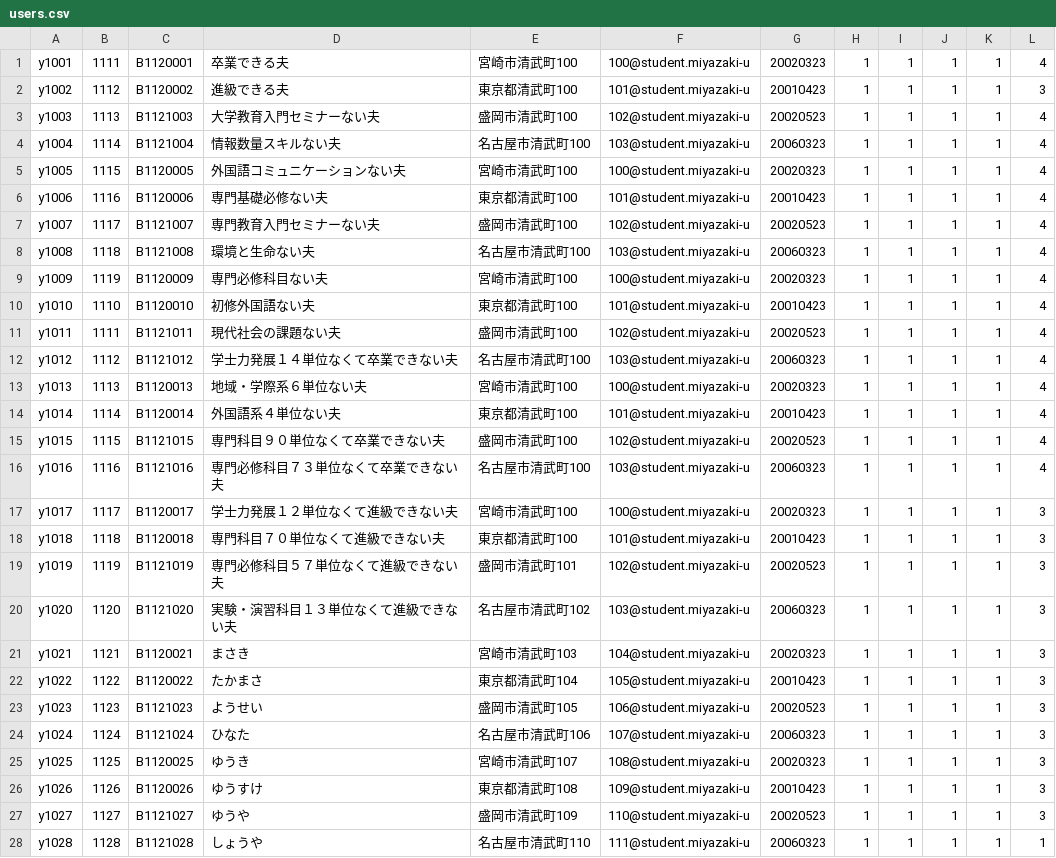
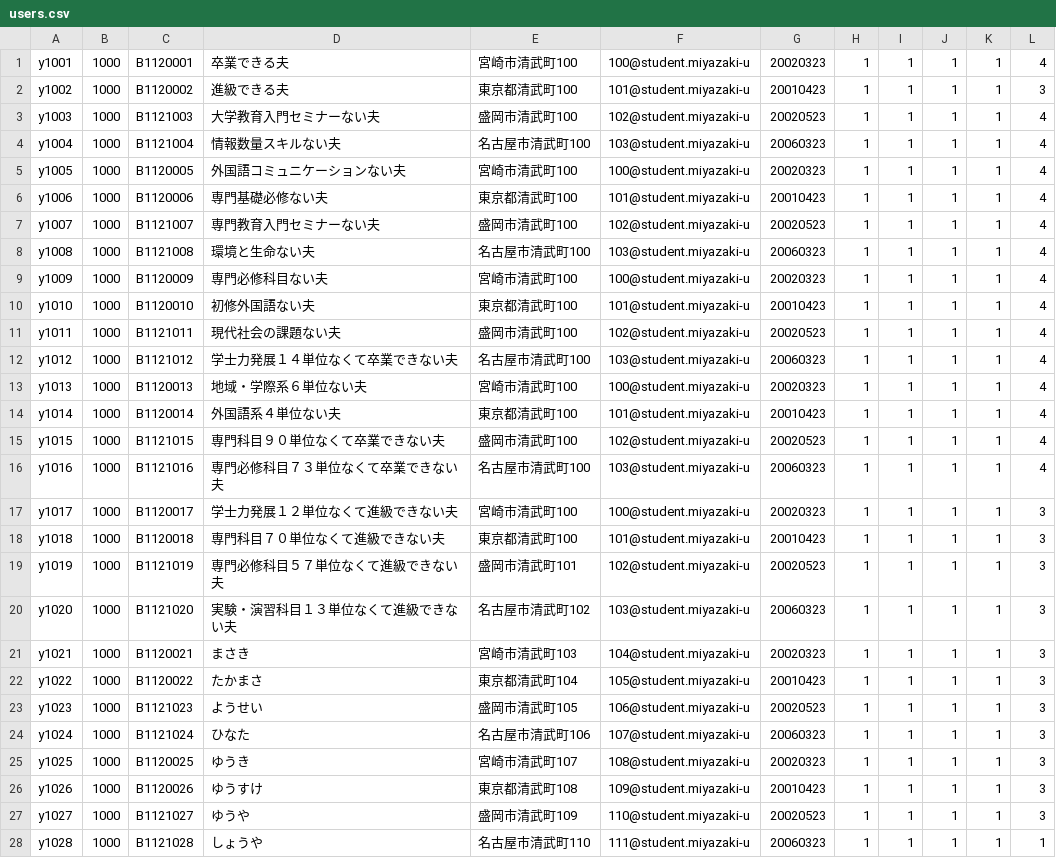
Before and after one commit to honos645/Penshu5, a CSV file: postgresql/sample_data/users.csv, drawn as a sheet; only a part is shown; the diff covers the shown part only.

```diff
--- a/postgresql/sample_data/users.csv
+++ b/postgresql/sample_data/users.csv
@@ -1,28 +1,28 @@
-y1001,1111,B1120001,卒業できる夫,宮崎市清武町100,100@student.miyazaki-u,20020323,1,1,1,1,4
-y1002,1112,B1120002,進級できる夫,東京都清武町100,101@student.miyazaki-u,20010423,1,1,1,1,3
-y1003,1113,B1121003,大学教育入門セミナーない夫,盛岡市清武町100,102@student.miyazaki-u,20020523,1,1,1,1,4
-y1004,1114,B1121004,情報数量スキルない夫,名古屋市清武町100,103@student.miyazaki-u,20060323,1,1,1,1,4
-y1005,1115,B1120005,外国語コミュニケーションない夫,宮崎市清武町100,100@student.miyazaki-u,20020323,1,1,1,1,4
-y1006,1116,B1120006,専門基礎必修ない夫,東京都清武町100,101@student.miyazaki-u,20010423,1,1,1,1,4
-y1007,1117,B1121007,専門教育入門セミナーない夫,盛岡市清武町100,102@student.miyazaki-u,20020523,1,1,1,1,4
-y1008,1118,B1121008,環境と生命ない夫,名古屋市清武町100,103@student.miyazaki-u,20060323,1,1,1,1,4
-y1009,1119,B1120009,専門必修科目ない夫,宮崎市清武町100,100@student.miyazaki-u,20020323,1,1,1,1,4
-y1010,1110,B1120010,初修外国語ない夫,東京都清武町100,101@student.miyazaki-u,20010423,1,1,1,1,4
-y1011,1111,B1121011,現代社会の課題ない夫,盛岡市清武町100,102@student.miyazaki-u,20020523,1,1,1,1,4
-y1012,1112,B1121012,学士力発展１４単位なくて卒業できない夫,名古屋市清武町100,103@student.miyazaki-u,20060323,1,1,1,1,4
-y1013,1113,B1120013,地域・学際系６単位ない夫,宮崎市清武町100,100@student.miyazaki-u,20020323,1,1,1,1,4
-y1014,1114,B1120014,外国語系４単位ない夫,東京都清武町100,101@student.miyazaki-u,20010423,1,1,1,1,4
-y1015,1115,B1121015,専門科目９０単位なくて卒業できない夫,盛岡市清武町100,102@student.miyazaki-u,20020523,1,1,1,1,4
-y1016,1116,B1121016,専門必修科目７３単位なくて卒業できない夫,名古屋市清武町100,103@student.miyazaki-u,20060323,1,1,1,1,4
-y1017,1117,B1120017,学士力発展１２単位なくて進級できない夫,宮崎市清武町100,100@student.miyazaki-u,20020323,1,1,1,1,3
-y1018,1118,B1120018,専門科目７０単位なくて進級できない夫,東京都清武町100,101@student.miyazaki-u,20010423,1,1,1,1,3
-y1019,1119,B1121019,専門必修科目５７単位なくて進級できない夫,盛岡市清武町101,102@student.miyazaki-u,20020523,1,1,1,1,3
-y1020,1120,B1121020,実験・演習科目１３単位なくて進級できない夫,名古屋市清武町102,103@student.miyazaki-u,20060323,1,1,1,1,3
-y1021,1121,B1120021,まさき,宮崎市清武町103,104@student.miyazaki-u,20020323,1,1,1,1,3
-y1022,1122,B1120022,たかまさ,東京都清武町104,105@student.miyazaki-u,20010423,1,1,1,1,3
-y1023,1123,B1121023,ようせい,盛岡市清武町105,106@student.miyazaki-u,20020523,1,1,1,1,3
-y1024,1124,B1121024,ひなた,名古屋市清武町106,107@student.miyazaki-u,20060323,1,1,1,1,3
-y1025,1125,B1120025,ゆうき,宮崎市清武町107,108@student.miyazaki-u,20020323,1,1,1,1,3
-y1026,1126,B1120026,ゆうすけ,東京都清武町108,109@student.miyazaki-u,20010423,1,1,1,1,3
-y1027,1127,B1121027,ゆうや,盛岡市清武町109,110@student.miyazaki-u,20020523,1,1,1,1,3
-y1028,1128,B1121028,しょうや,名古屋市清武町110,111@student.miyazaki-u,20060323,1,1,1,1,1
+y1001,1000,B1120001,卒業できる夫,宮崎市清武町100,100@student.miyazaki-u,20020323,1,1,1,1,4
+y1002,1000,B1120002,進級できる夫,東京都清武町100,101@student.miyazaki-u,20010423,1,1,1,1,3
+y1003,1000,B1121003,大学教育入門セミナーない夫,盛岡市清武町100,102@student.miyazaki-u,20020523,1,1,1,1,4
+y1004,1000,B1121004,情報数量スキルない夫,名古屋市清武町100,103@student.miyazaki-u,20060323,1,1,1,1,4
+y1005,1000,B1120005,外国語コミュニケーションない夫,宮崎市清武町100,100@student.miyazaki-u,20020323,1,1,1,1,4
+y1006,1000,B1120006,専門基礎必修ない夫,東京都清武町100,101@student.miyazaki-u,20010423,1,1,1,1,4
+y1007,1000,B1121007,専門教育入門セミナーない夫,盛岡市清武町100,102@student.miyazaki-u,20020523,1,1,1,1,4
+y1008,1000,B1121008,環境と生命ない夫,名古屋市清武町100,103@student.miyazaki-u,20060323,1,1,1,1,4
+y1009,1000,B1120009,専門必修科目ない夫,宮崎市清武町100,100@student.miyazaki-u,20020323,1,1,1,1,4
+y1010,1000,B1120010,初修外国語ない夫,東京都清武町100,101@student.miyazaki-u,20010423,1,1,1,1,4
+y1011,1000,B1121011,現代社会の課題ない夫,盛岡市清武町100,102@student.miyazaki-u,20020523,1,1,1,1,4
+y1012,1000,B1121012,学士力発展１４単位なくて卒業できない夫,名古屋市清武町100,103@student.miyazaki-u,20060323,1,1,1,1,4
+y1013,1000,B1120013,地域・学際系６単位ない夫,宮崎市清武町100,100@student.miyazaki-u,20020323,1,1,1,1,4
+y1014,1000,B1120014,外国語系４単位ない夫,東京都清武町100,101@student.miyazaki-u,20010423,1,1,1,1,4
+y1015,1000,B1121015,専門科目９０単位なくて卒業できない夫,盛岡市清武町100,102@student.miyazaki-u,20020523,1,1,1,1,4
+y1016,1000,B1121016,専門必修科目７３単位なくて卒業できない夫,名古屋市清武町100,103@student.miyazaki-u,20060323,1,1,1,1,4
+y1017,1000,B1120017,学士力発展１２単位なくて進級できない夫,宮崎市清武町100,100@student.miyazaki-u,20020323,1,1,1,1,3
+y1018,1000,B1120018,専門科目７０単位なくて進級できない夫,東京都清武町100,101@student.miyazaki-u,20010423,1,1,1,1,3
+y1019,1000,B1121019,専門必修科目５７単位なくて進級できない夫,盛岡市清武町101,102@student.miyazaki-u,20020523,1,1,1,1,3
+y1020,1000,B1121020,実験・演習科目１３単位なくて進級できない夫,名古屋市清武町102,103@student.miyazaki-u,20060323,1,1,1,1,3
+y1021,1000,B1120021,まさき,宮崎市清武町103,104@student.miyazaki-u,20020323,1,1,1,1,3
+y1022,1000,B1120022,たかまさ,東京都清武町104,105@student.miyazaki-u,20010423,1,1,1,1,3
+y1023,1000,B1121023,ようせい,盛岡市清武町105,106@student.miyazaki-u,20020523,1,1,1,1,3
+y1024,1000,B1121024,ひなた,名古屋市清武町106,107@student.miyazaki-u,20060323,1,1,1,1,3
+y1025,1000,B1120025,ゆうき,宮崎市清武町107,108@student.miyazaki-u,20020323,1,1,1,1,3
+y1026,1000,B1120026,ゆうすけ,東京都清武町108,109@student.miyazaki-u,20010423,1,1,1,1,3
+y1027,1000,B1121027,ゆうや,盛岡市清武町109,110@student.miyazaki-u,20020523,1,1,1,1,3
+y1028,1000,B1121028,しょうや,名古屋市清武町110,111@student.miyazaki-u,20060323,1,1,1,1,1
```
Also changed, not shown: 30 edited cells elsewhere in this file, postgresql/sample_data/grade_judge.csv, 29 other files.
